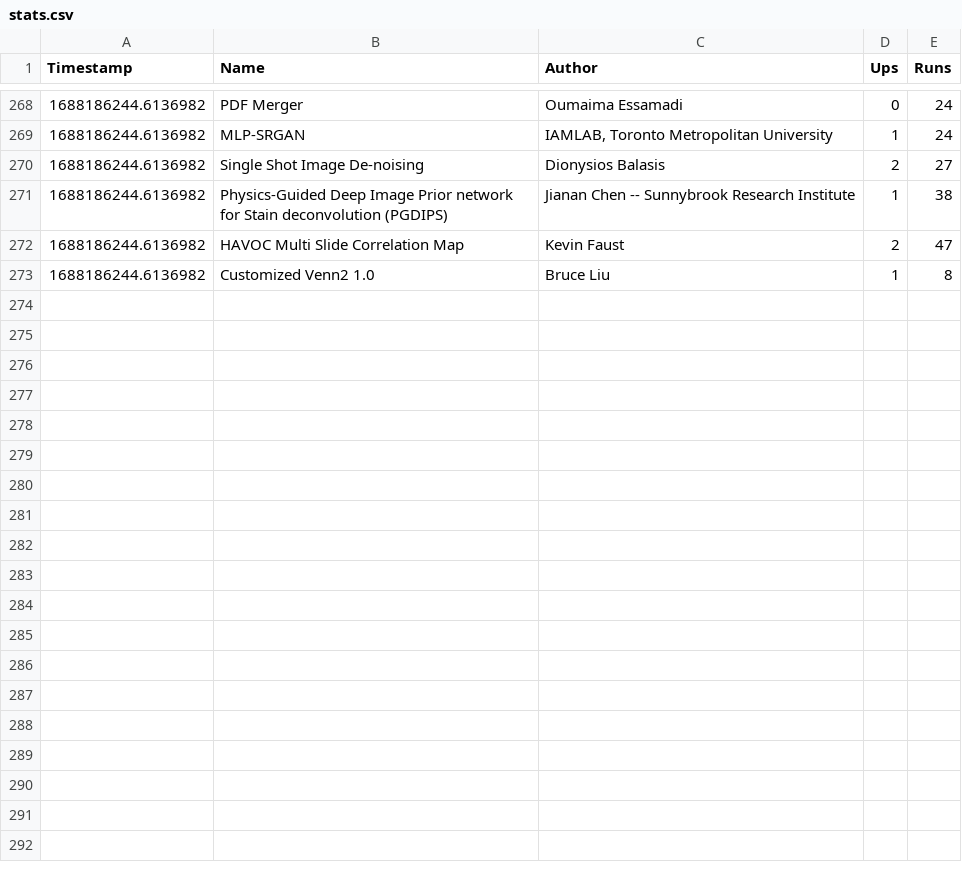
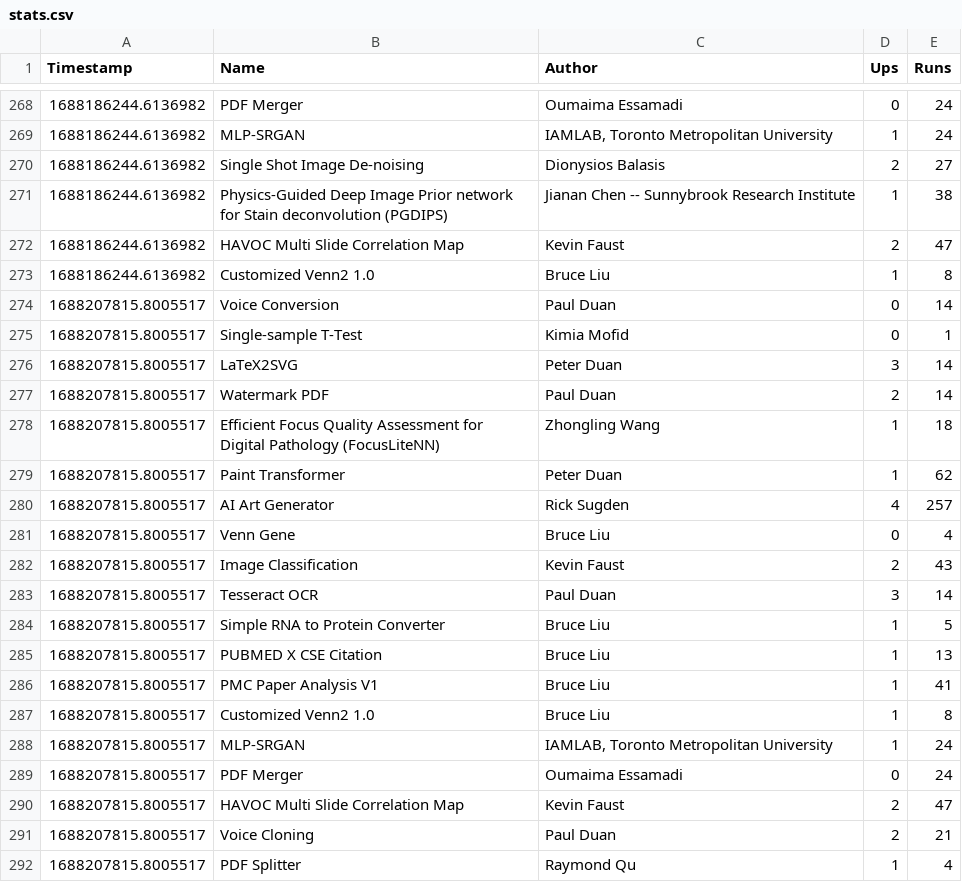
Before and after one commit to duanxianpi/CODIDO-stats, a CSV file: stats.csv, drawn as a sheet; only a part is shown, gaps mark what is left out; the diff covers the shown part only.

Commit message:
Github Action Auto Updated

```diff
--- a/stats.csv
+++ b/stats.csv
@@ -273 +273,20 @@ Timestamp,Name,Author,Ups,Runs
 1688186244.6136982,"Customized Venn2 1.0","Bruce Liu",1,8
+1688207815.8005517,"Voice Conversion","Paul Duan",0,14
+1688207815.8005517,"Single-sample T-Test","Kimia Mofid",0,1
+1688207815.8005517,"LaTeX2SVG","Peter Duan",3,14
+1688207815.8005517,"Watermark PDF","Paul Duan",2,14
+1688207815.8005517,"Efficient Focus Quality Assessment for Digital Pathology (FocusLiteNN)","Zhongling Wang",1,18
+1688207815.8005517,"Paint Transformer","Peter Duan",1,62
+1688207815.8005517,"AI Art Generator","Rick Sugden",4,257
+1688207815.8005517,"Venn Gene","Bruce Liu",0,4
+1688207815.8005517,"Image Classification","Kevin Faust",2,43
+1688207815.8005517,"Tesseract OCR","Paul Duan",3,14
+1688207815.8005517,"Simple RNA to Protein Converter","Bruce Liu",1,5
+1688207815.8005517,"PUBMED X CSE Citation","Bruce Liu",1,13
+1688207815.8005517,"PMC Paper Analysis V1","Bruce Liu",1,41
+1688207815.8005517,"Customized Venn2 1.0","Bruce Liu",1,8
+1688207815.8005517,"MLP-SRGAN","IAMLAB, Toronto Metropolitan University",1,24
+1688207815.8005517,"PDF Merger","Oumaima Essamadi",0,24
+1688207815.8005517,"HAVOC Multi Slide Correlation Map","Kevin Faust",2,47
+1688207815.8005517,"Voice Cloning","Paul Duan",2,21
+1688207815.8005517,"PDF Splitter","Raymond Qu",1,4
```
Also changed, not shown: 15 added rows elsewhere in this file.
